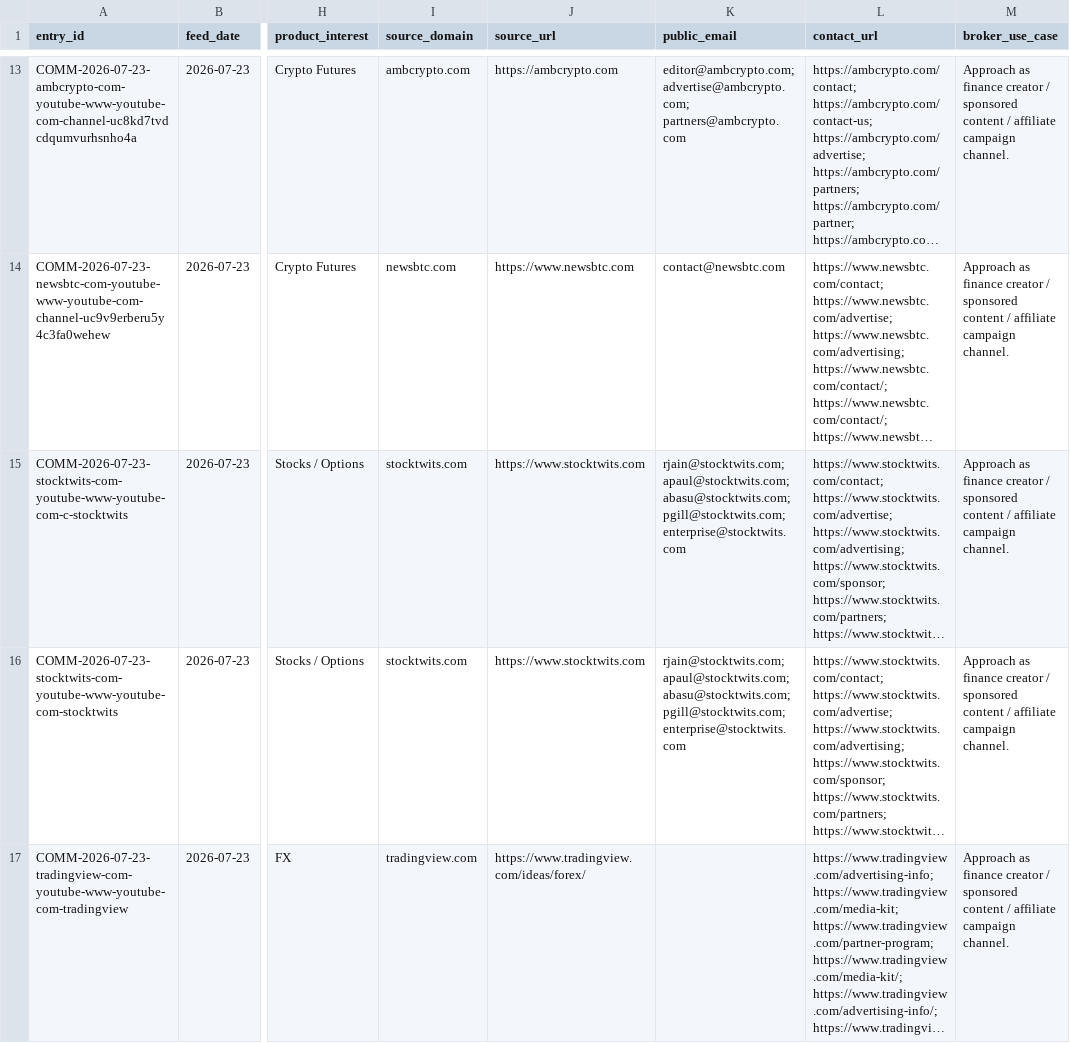
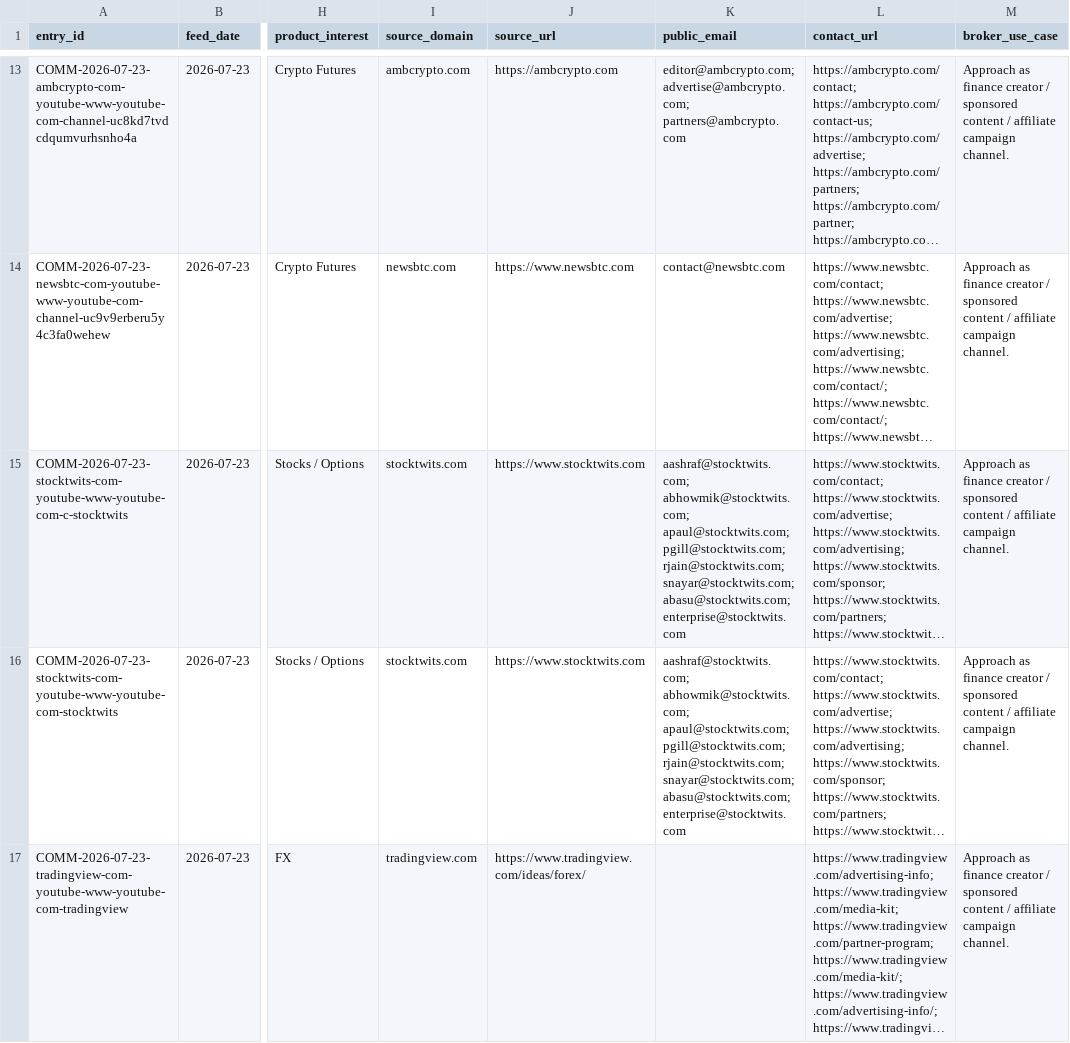
Before and after one commit to songchen539-alt/daily-active-trader-leads, a CSV file: data/social-community-entries.csv, drawn as a sheet; only a part is shown, gaps mark what is left out; long unchanged cells end in …; the diff covers the shown part only; the diff names each change by its address in the sheet, - before the commit and + after, or states it on an @@ line.

```diff
--- a/data/social-community-entries.csv
+++ b/data/social-community-entries.csv
-K15:K16 (public_email): rjain@stocktwits.com; apaul@stocktwits.com; abasu@stocktwits.com; pgill@stocktwits.com; enterprise@stocktwits.com
+K15:K16 (public_email): aashraf@stocktwits.com; abhowmik@stocktwits.com; apaul@stocktwits.com; pgill@stocktwits.com; rjain@stocktwits.com; snayar@stocktwits.com; abasu@stocktwits.com; enterprise@stocktwits.com
```
Also changed, not shown: 3 edited cells elsewhere in this file, data/client-opportunities.csv, data/contactable-prospects.csv, 10 other files.
